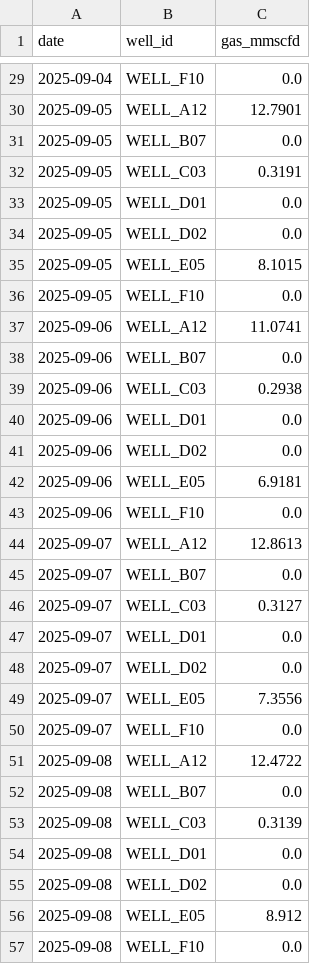
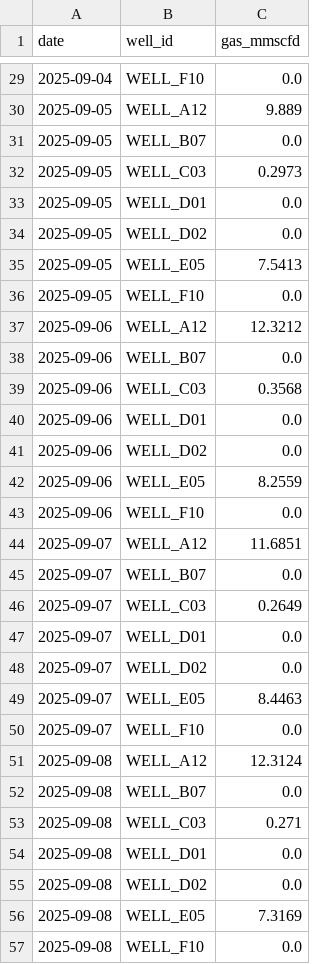
Before and after one commit to kukuhtw/mcp_rag_go, a CSV file: tools/gen_dummy/sample_prod_daily.csv, drawn as a sheet; only a part is shown, gaps mark what is left out; the diff covers the shown part only.

```diff
--- a/tools/gen_dummy/sample_prod_daily.csv
+++ b/tools/gen_dummy/sample_prod_daily.csv
@@ -29,29 +29,29 @@ date,well_id,gas_mmscfd
 2025-09-04,WELL_F10,0.0
-2025-09-05,WELL_A12,12.7901
+2025-09-05,WELL_A12,9.889
 2025-09-05,WELL_B07,0.0
-2025-09-05,WELL_C03,0.3191
+2025-09-05,WELL_C03,0.2973
 2025-09-05,WELL_D01,0.0
 2025-09-05,WELL_D02,0.0
-2025-09-05,WELL_E05,8.1015
+2025-09-05,WELL_E05,7.5413
 2025-09-05,WELL_F10,0.0
-2025-09-06,WELL_A12,11.0741
+2025-09-06,WELL_A12,12.3212
 2025-09-06,WELL_B07,0.0
-2025-09-06,WELL_C03,0.2938
+2025-09-06,WELL_C03,0.3568
 2025-09-06,WELL_D01,0.0
 2025-09-06,WELL_D02,0.0
-2025-09-06,WELL_E05,6.9181
+2025-09-06,WELL_E05,8.2559
 2025-09-06,WELL_F10,0.0
-2025-09-07,WELL_A12,12.8613
+2025-09-07,WELL_A12,11.6851
 2025-09-07,WELL_B07,0.0
-2025-09-07,WELL_C03,0.3127
+2025-09-07,WELL_C03,0.2649
 2025-09-07,WELL_D01,0.0
 2025-09-07,WELL_D02,0.0
-2025-09-07,WELL_E05,7.3556
+2025-09-07,WELL_E05,8.4463
 2025-09-07,WELL_F10,0.0
-2025-09-08,WELL_A12,12.4722
+2025-09-08,WELL_A12,12.3124
 2025-09-08,WELL_B07,0.0
-2025-09-08,WELL_C03,0.3139
+2025-09-08,WELL_C03,0.271
 2025-09-08,WELL_D01,0.0
 2025-09-08,WELL_D02,0.0
-2025-09-08,WELL_E05,8.912
+2025-09-08,WELL_E05,7.3169
 2025-09-08,WELL_F10,0.0
```
Also changed, not shown: 78 edited cells elsewhere in this file, tools/gen_dummy/sample_drilling_events.csv, tools/gen_dummy/sample_hsse_incidents.csv, 15 other files.
